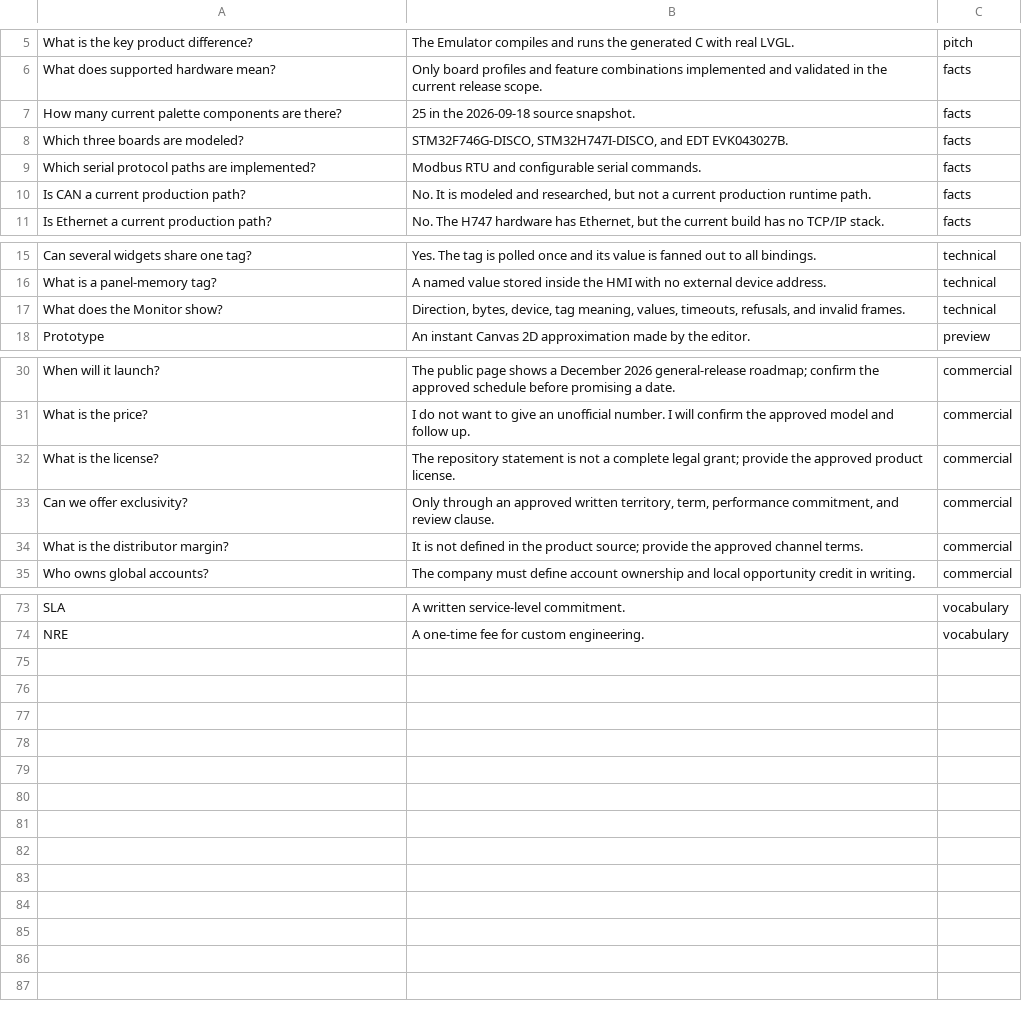
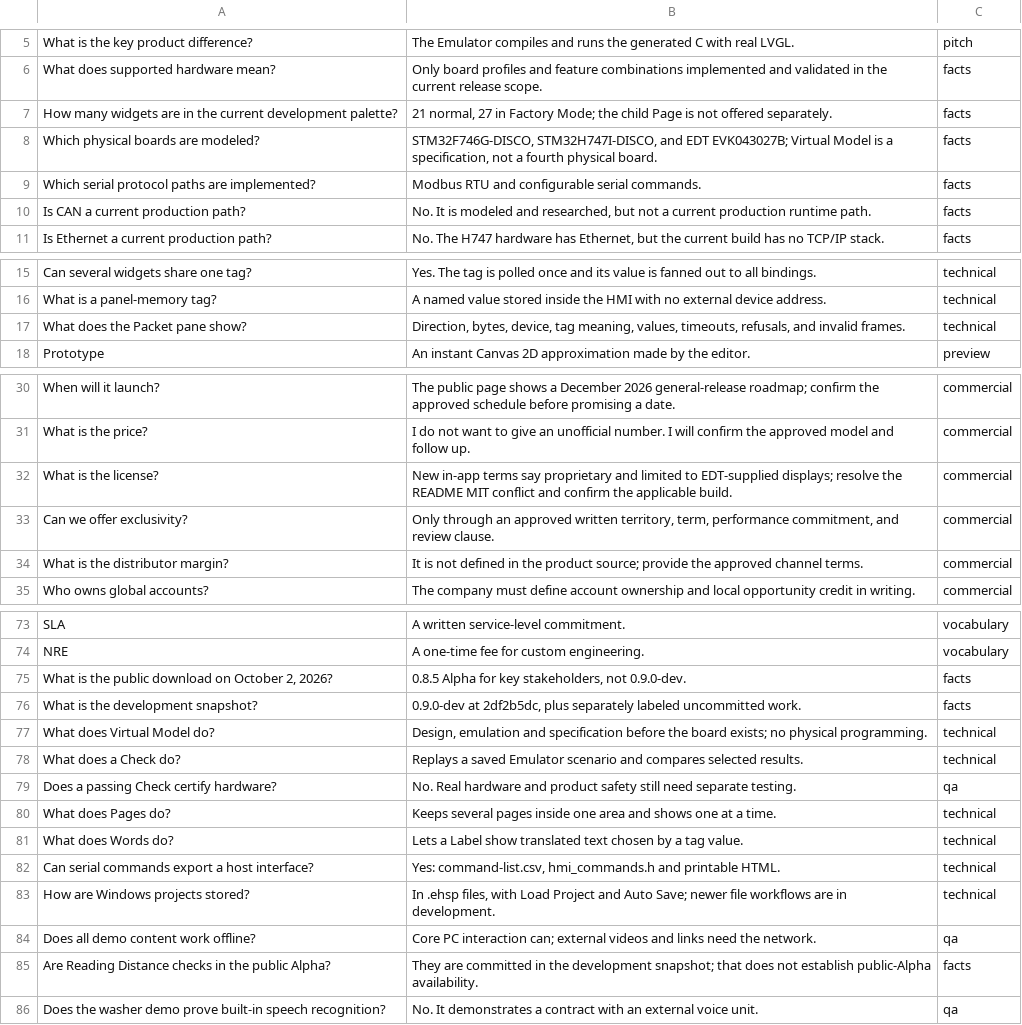
Before and after one commit to rojarsmith/language-boost, a TSV file: english/2026-09-14-edt-hmi-studio-keynote/flashcards.tsv, drawn as a sheet; only a part is shown, gaps mark what is left out.

Commit message:
Update English keynote training for HMI Studio 0.9.0-dev

```diff
--- a/english/2026-09-14-edt-hmi-studio-keynote/flashcards.tsv
+++ b/english/2026-09-14-edt-hmi-studio-keynote/flashcards.tsv
@@ -6,4 +6,4 @@ What is the key product difference?	The Emulator compiles and runs the generated
 What does supported hardware mean?	Only board profiles and feature combinations implemented and validated in the current release scope.	facts
-How many current palette components are there?	25 in the 2026-09-18 source snapshot.	facts
-Which three boards are modeled?	STM32F746G-DISCO, STM32H747I-DISCO, and EDT EVK043027B.	facts
+How many widgets are in the current development palette?	21 normal, 27 in Factory Mode; the child Page is not offered separately.	facts
+Which physical boards are modeled?	STM32F746G-DISCO, STM32H747I-DISCO, and EDT EVK043027B; Virtual Model is a specification, not a fourth physical board.	facts
 Which serial protocol paths are implemented?	Modbus RTU and configurable serial commands.	facts
@@ -16,3 +16,3 @@ Can several widgets share one tag?	Yes. The tag is polled once and its value is
 What is a panel-memory tag?	A named value stored inside the HMI with no external device address.	technical
-What does the Monitor show?	Direction, bytes, device, tag meaning, values, timeouts, refusals, and invalid frames.	technical
+What does the Packet pane show?	Direction, bytes, device, tag meaning, values, timeouts, refusals, and invalid frames.	technical
 Prototype	An instant Canvas 2D approximation made by the editor.	preview
@@ -31,3 +31,3 @@ When will it launch?	The public page shows a December 2026 general-release roadm
 What is the price?	I do not want to give an unofficial number. I will confirm the approved model and follow up.	commercial
-What is the license?	The repository statement is not a complete legal grant; provide the approved product license.	commercial
+What is the license?	New in-app terms say proprietary and limited to EDT-supplied displays; resolve the README MIT conflict and confirm the applicable build.	commercial
 Can we offer exclusivity?	Only through an approved written territory, term, performance commitment, and review clause.	commercial
@@ -74 +74,13 @@ SLA	A written service-level commitment.	vocabulary
 NRE	A one-time fee for custom engineering.	vocabulary
+What is the public download on October 2, 2026?	0.8.5 Alpha for key stakeholders, not 0.9.0-dev.	facts
+What is the development snapshot?	0.9.0-dev at 2df2b5dc, plus separately labeled uncommitted work.	facts
+What does Virtual Model do?	Design, emulation and specification before the board exists; no physical programming.	technical
+What does a Check do?	Replays a saved Emulator scenario and compares selected results.	technical
+Does a passing Check certify hardware?	No. Real hardware and product safety still need separate testing.	qa
+What does Pages do?	Keeps several pages inside one area and shows one at a time.	technical
+What does Words do?	Lets a Label show translated text chosen by a tag value.	technical
+Can serial commands export a host interface?	Yes: command-list.csv, hmi_commands.h and printable HTML.	technical
+How are Windows projects stored?	In .ehsp files, with Load Project and Auto Save; newer file workflows are in development.	technical
+Does all demo content work offline?	Core PC interaction can; external videos and links need the network.	qa
+Are Reading Distance checks in the public Alpha?	They are committed in the development snapshot; that does not establish public-Alpha availability.	facts
+Does the washer demo prove built-in speech recognition?	No. It demonstrates a contract with an external voice unit.	qa
```
Also changed, not shown: 32 other files.
